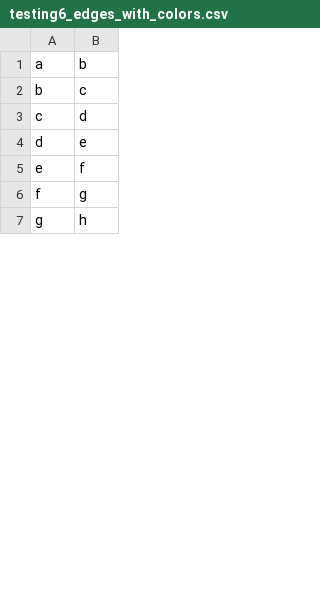
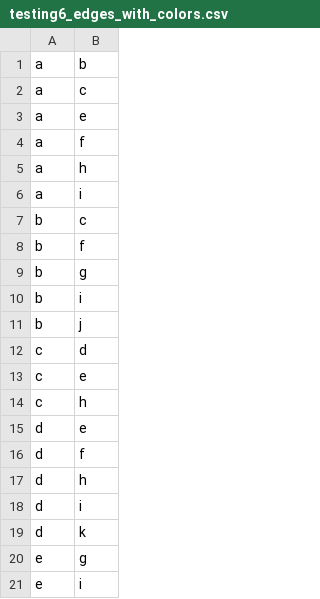
Before and after one commit to MagicaLeopolis/Color_graph, a CSV file: testing6_edges_with_colors.csv, drawn as a sheet; only a part is shown; the shorter side is filled out with more unchanged rows; the diff covers the shown part only.

```diff
--- a/testing6_edges_with_colors.csv
+++ b/testing6_edges_with_colors.csv
@@ -1,5 +1,21 @@
 a,b
+a,c
+a,e
+a,f
+a,h
+a,i
 b,c
+b,f
+b,g
+b,i
+b,j
 c,d
+c,e
+c,h
 d,e
-e,f
+d,f
+d,h
+d,i
+d,k
+e,g
+e,i
```
Also changed, not shown: 18 added rows, 36 removed rows, 4 moved rows and 6 edited cells elsewhere in this file.
